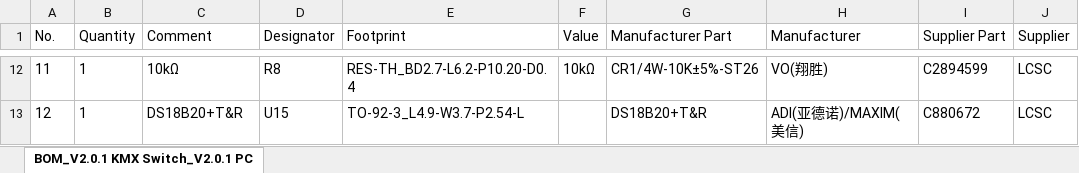
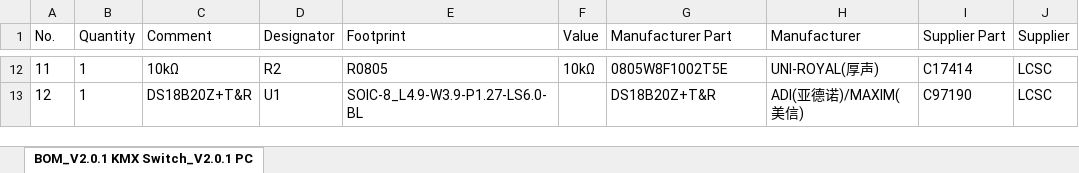
Before and after one commit to rit-construct-makerspace/access-control-hardware, an Excel workbook: Switches/KMX Switch/Electrical/BOM_V2.0.1 KMX Switch_V2.0.1 PCB_2024-05-28.xlsx, sheet BOM_V2.0.1 KMX Switch_V2.0.1 PC, drawn as a sheet; only a part is shown, gaps mark what is left out; values as stored, in another font and other column widths than the file's, no borders; the diff covers the shown part only; the diff names each change by its address in the sheet, - before the commit and + after, or states it on an @@ line.

Commit message:
Updated KMX Switch

```diff
--- a/Switches/KMX Switch/Electrical/BOM_V2.0.1 KMX Switch_V2.0.1 PCB_2024-05-28.xlsx (sheet BOM_V2.0.1 KMX Switch_V2.0.1 PC)
+++ b/Switches/KMX Switch/Electrical/BOM_V2.0.1 KMX Switch_V2.0.1 PCB_2024-05-28.xlsx (sheet BOM_V2.0.1 KMX Switch_V2.0.1 PC)
-D12 (Designator): R8
+D12 (Designator): R2
-E12 (Footprint): RES-TH_BD2.7-L6.2-P10.20-D0.4
+E12 (Footprint): R0805
-G12 (Manufacturer Part): CR1/4W-10K±5%-ST26
+G12 (Manufacturer Part): 0805W8F1002T5E
-H12 (Manufacturer): VO(翔胜)
+H12 (Manufacturer): UNI-ROYAL(厚声)
-I12 (Supplier Part): C2894599
+I12 (Supplier Part): C17414
-C13 (Comment): DS18B20+T&R
+C13 (Comment): DS18B20Z+T&R
-D13 (Designator): U15
+D13 (Designator): U1
-E13 (Footprint): TO-92-3_L4.9-W3.7-P2.54-L
+E13 (Footprint): SOIC-8_L4.9-W3.9-P1.27-LS6.0-BL
-G13 (Manufacturer Part): DS18B20+T&R
+G13 (Manufacturer Part): DS18B20Z+T&R
-I13 (Supplier Part): C880672
+I13 (Supplier Part): C97190
```
Also changed, not shown: 32 edited cells elsewhere in this sheet, Switches/KMX Switch/Electrical/PickAndPlace_V2.0.1 PCB_2024-05-28.xlsx, 4 other files.
